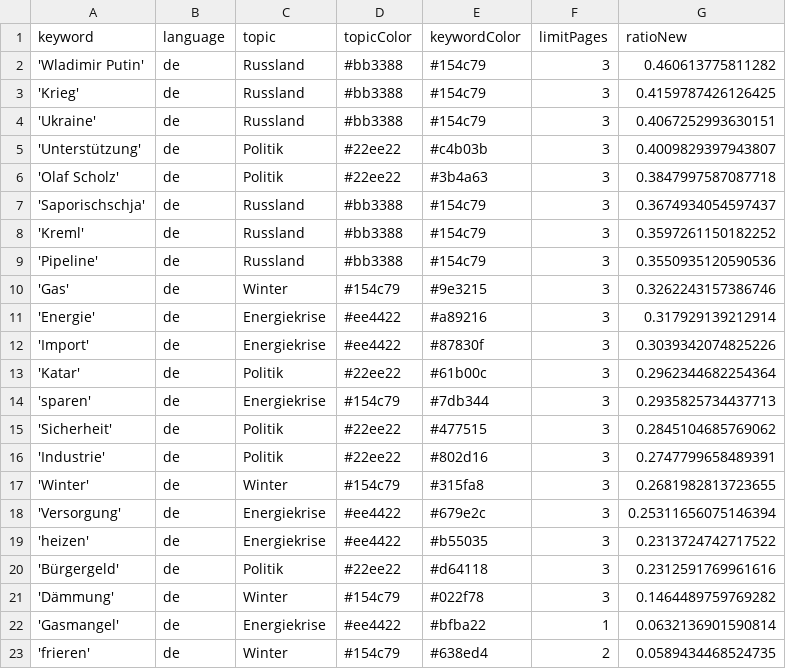
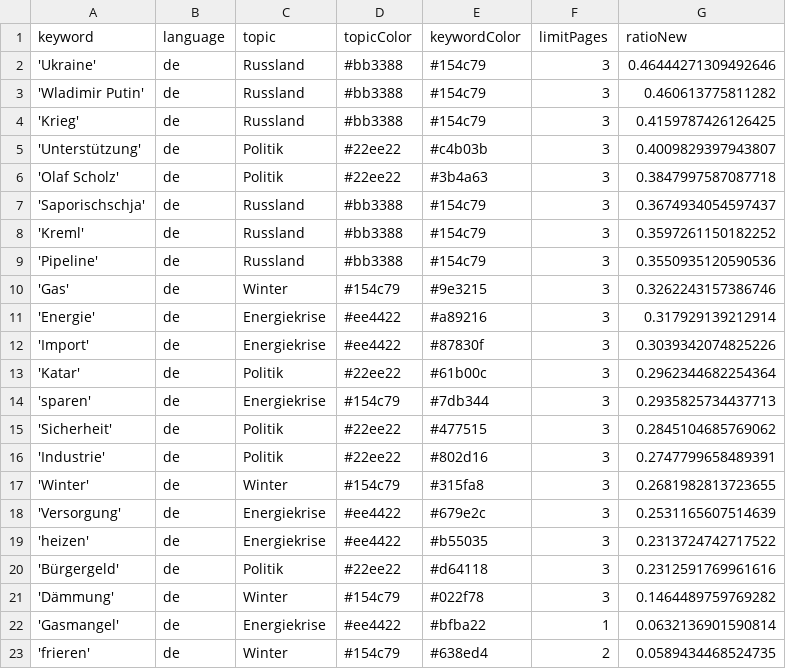
Before and after one commit to celiapi-news/winterIsComing2, a CSV file: keywords.csv, drawn as a sheet.

```diff
--- a/keywords.csv
+++ b/keywords.csv
@@ -1,5 +1,5 @@
 keyword,language,topic,topicColor,keywordColor,limitPages,ratioNew
+'Ukraine',de,Russland,#bb3388,#154c79,3,0.46444271309492646
 'Wladimir Putin',de,Russland,#bb3388,#154c79,3,0.460613775811282
 'Krieg',de,Russland,#bb3388,#154c79,3,0.4159787426126425
-'Ukraine',de,Russland,#bb3388,#154c79,3,0.4067252993630151
 'Unterstützung',de,Politik,#22ee22,#c4b03b,3,0.4009829397943807
@@ -17,3 +17,3 @@ keyword,language,topic,topicColor,keywordColor,limitPages,ratioNew
 'Winter',de,Winter,#154c79,#315fa8,3,0.2681982813723655
-'Versorgung',de,Energiekrise,#ee4422,#679e2c,3,0.25311656075146394
+'Versorgung',de,Energiekrise,#ee4422,#679e2c,3,0.2531165607514639
 'heizen',de,Energiekrise,#ee4422,#b55035,3,0.2313724742717522
```
Also changed, not shown: 1 other file.
